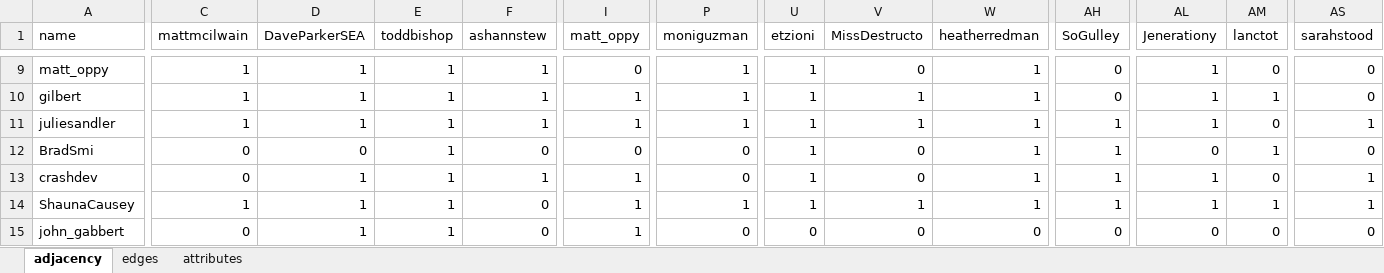
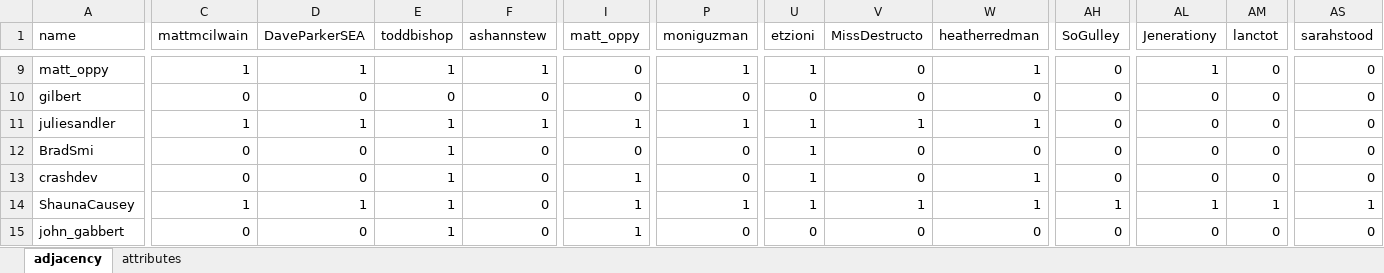
Before and after one commit to MAGALLANESJoseManuel/MGPIT_Pol748_Redes_2, an Excel workbook: data/seattleTop.xlsx, sheet adjacency, drawn as a sheet; only a part is shown, gaps mark what is left out; values as stored, in another font and other column widths than the file's, no borders; charts and pictures not drawn; the diff covers the shown part only; the diff names each change by its address in the sheet, - before the commit and + after, or states it on an @@ line.

```diff
--- a/data/seattleTop.xlsx (sheet adjacency)
+++ b/data/seattleTop.xlsx (sheet adjacency)
-sheet tab: edges
-C10 (mattmcilwain): 1
+C10 (mattmcilwain): 0
-D10 (DaveParkerSEA): 1
+D10 (DaveParkerSEA): 0
-E10 (toddbishop): 1
+E10 (toddbishop): 0
-F10 (ashannstew): 1
+F10 (ashannstew): 0
-I10 (matt_oppy): 1
+I10 (matt_oppy): 0
-P10 (moniguzman): 1
+P10 (moniguzman): 0
-U10 (etzioni): 1
+U10 (etzioni): 0
-V10 (MissDestructo): 1
+V10 (MissDestructo): 0
-W10 (heatherredman): 1
+W10 (heatherredman): 0
-AL10:AL11 (Jenerationy): 1
+AL10:AL11 (Jenerationy): 0
-AM10 (lanctot): 1
+AM10 (lanctot): 0
-AH11:AH13 (SoGulley): 1
+AH11:AH13 (SoGulley): 0
-AS11 (sarahstood): 1
+AS11 (sarahstood): 0
-W12 (heatherredman): 1
+W12 (heatherredman): 0
-AM12 (lanctot): 1
+AM12 (lanctot): 0
-D13 (DaveParkerSEA): 1
+D13 (DaveParkerSEA): 0
-F13 (ashannstew): 1
+F13 (ashannstew): 0
-AL13 (Jenerationy): 1
+AL13 (Jenerationy): 0
-AS13 (sarahstood): 1
+AS13 (sarahstood): 0
-D15 (DaveParkerSEA): 1
+D15 (DaveParkerSEA): 0
```
Also changed, not shown: 175 edited cells elsewhere in this sheet, charts or pictures, 31 other files.
